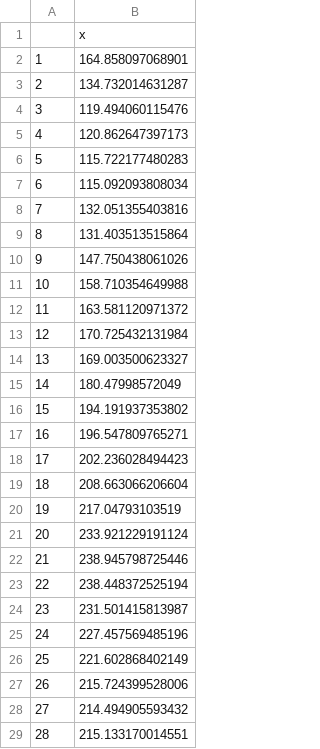
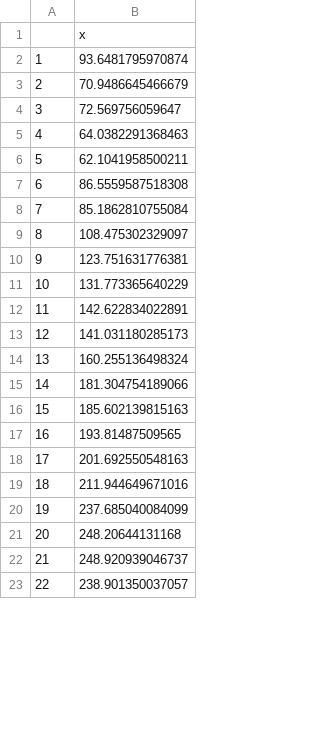
Before and after one commit to RobertMcPherson/BirthsAndInvestments-TimeSeriesAnalysis, a CSV file: frcst_x.csv, drawn as a sheet; only a part is shown; removed rows and columns are numbered as before the commit, all else as after; the diff covers the shown part only; the diff names each change by its address in the sheet, - before the commit and + after, or states it on an @@ line.

```diff
--- a/frcst_x.csv
+++ b/frcst_x.csv
-B2: 164.858097068901
+B2: 93.6481795970874
-B3: 134.732014631287
+B3: 70.9486645466679
-B4: 119.494060115476
+B4: 72.569756059647
-B5: 120.862647397173
+B5: 64.0382291368463
-B6: 115.722177480283
+B6: 62.1041958500211
-B7: 115.092093808034
+B7: 86.5559587518308
-B8: 132.051355403816
+B8: 85.1862810755084
-B9: 131.403513515864
+B9: 108.475302329097
-B10: 147.750438061026
+B10: 123.751631776381
-B11: 158.710354649988
+B11: 131.773365640229
-B12: 163.581120971372
+B12: 142.622834022891
-B13: 170.725432131984
+B13: 141.031180285173
-B14: 169.003500623327
+B14: 160.255136498324
-B15: 180.47998572049
+B15: 181.304754189066
-B16: 194.191937353802
+B16: 185.602139815163
-B17: 196.547809765271
+B17: 193.81487509565
-B18: 202.236028494423
+B18: 201.692550548163
-B19: 208.663066206604
+B19: 211.944649671016
-B20: 217.04793103519
+B20: 237.685040084099
-B21: 233.921229191124
+B21: 248.20644131168
-B22: 238.945798725446
+B22: 248.920939046737
-B23: 238.448372525194
+B23: 238.901350037057
-row 24: 23 | 231.501415813987
-row 25: 24 | 227.457569485196
-row 26: 25 | 221.602868402149
-row 27: 26 | 215.724399528006
-row 28: 27 | 214.494905593432
-row 29: 28 | 215.133170014551
```
Also changed, not shown: 15 added rows, 2 removed rows and row numbers in column A elsewhere in this file, birth_data_lagged.csv, forecast_set.csv, 9 other files.
